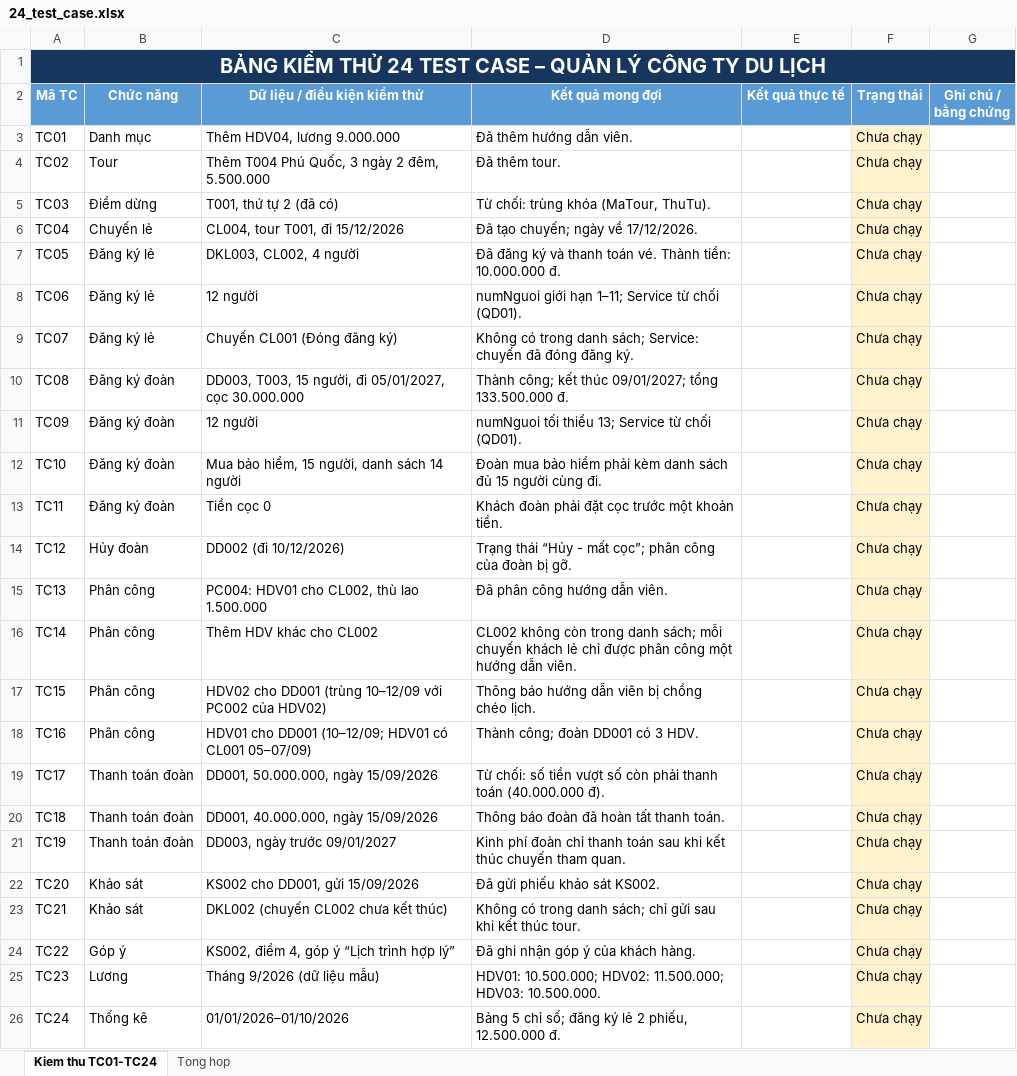
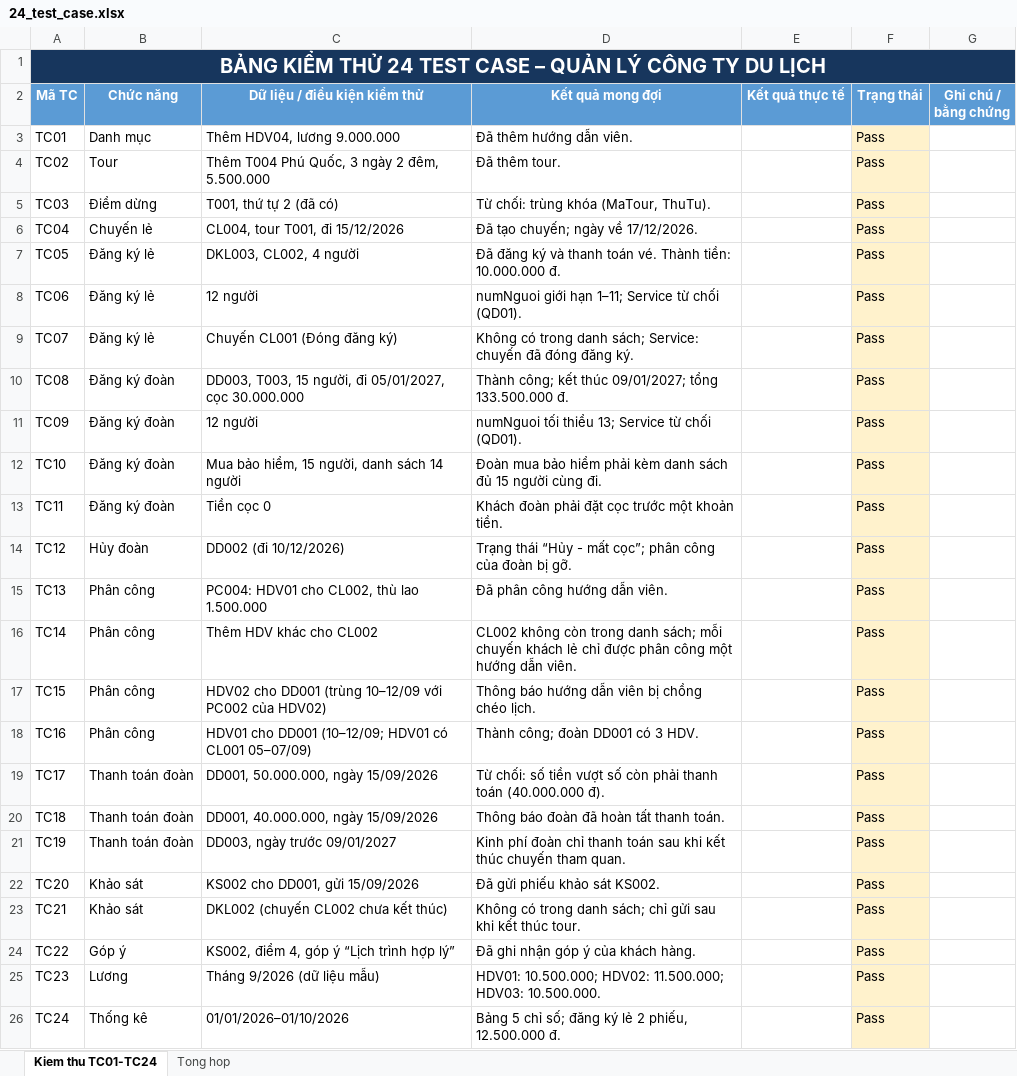
Before and after one commit to oggy200598/LAB_AT_OOSD, an Excel workbook: LAB5/24_test_case.xlsx, sheet Kiem thu TC01-TC24, drawn as a sheet; values as stored, in another font and other column widths than the file's, no borders; the diff names each change by its address in the sheet, - before the commit and + after, or states it on an @@ line.

```diff
--- a/LAB5/24_test_case.xlsx (sheet Kiem thu TC01-TC24)
+++ b/LAB5/24_test_case.xlsx (sheet Kiem thu TC01-TC24)
-F3:F26 (Trạng thái): Chưa chạy
+F3:F26 (Trạng thái): Pass
```
Also changed, not shown: sheet Tong hop, 2 other files.
